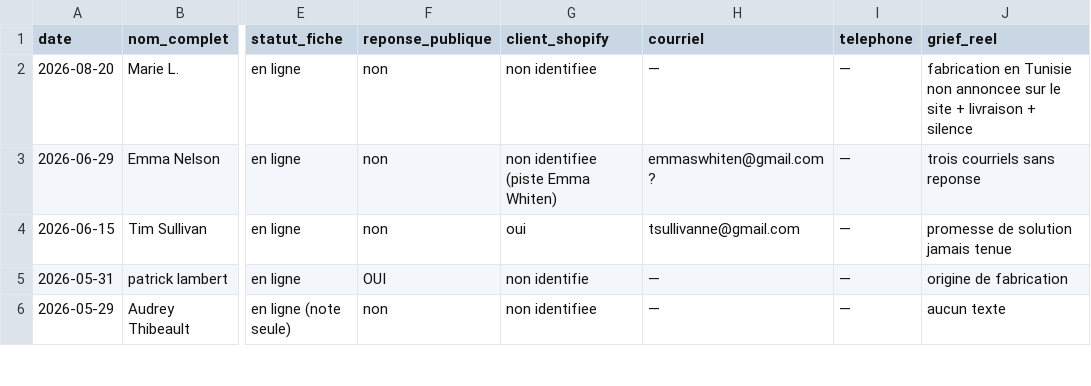
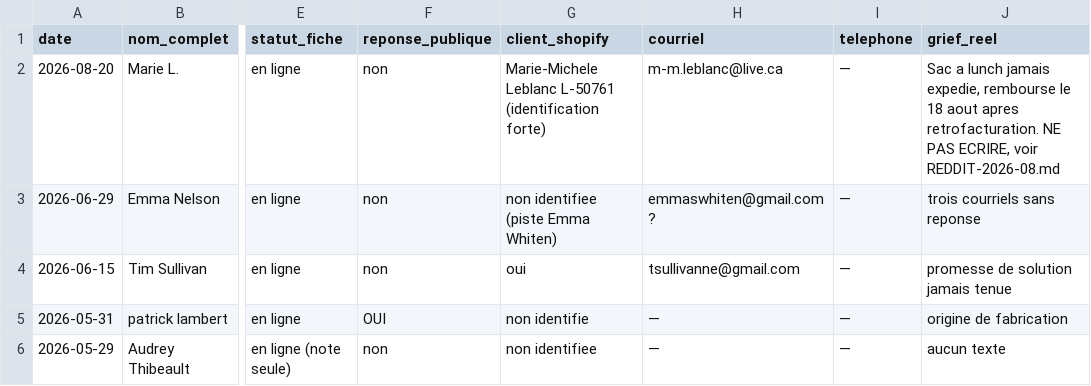
Before and after one commit to lasclay/missive-automations, a TSV file: avis-negatifs/google_avis_negatifs.tsv, drawn as a sheet; only a part is shown, gaps mark what is left out; the diff names each change by its address in the sheet, - before the commit and + after, or states it on an @@ line.

```diff
--- a/avis-negatifs/google_avis_negatifs.tsv
+++ b/avis-negatifs/google_avis_negatifs.tsv
-G2 (client_shopify): non identifiee
+G2 (client_shopify): Marie-Michele Leblanc L-50761 (identification forte)
-H2 (courriel): —
+H2 (courriel): m-m.leblanc@live.ca
-J2 (grief_reel): fabrication en Tunisie non annoncee sur le site + livraison + silence
+J2 (grief_reel): Sac a lunch jamais expedie, rembourse le 18 aout apres retrofacturation. NE PAS ECRIRE, voir REDDIT-2026-08.md
```
Also changed, not shown: 2 other files.
